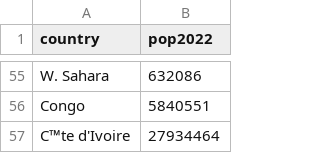
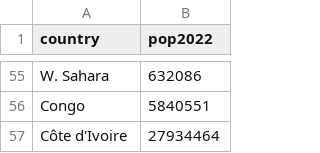
Before and after one commit to xa20959/xa20959.github.io, a CSV file: pop3.csv, drawn as a sheet; only a part is shown, gaps mark what is left out; the diff names each change by its address in the sheet, - before the commit and + after, or states it on an @@ line.

Commit message:
Update pop3.csv

```diff
--- a/pop3.csv
+++ b/pop3.csv
-A57 (country): C™te d'Ivoire
+A57 (country): Côte d'Ivoire
```
